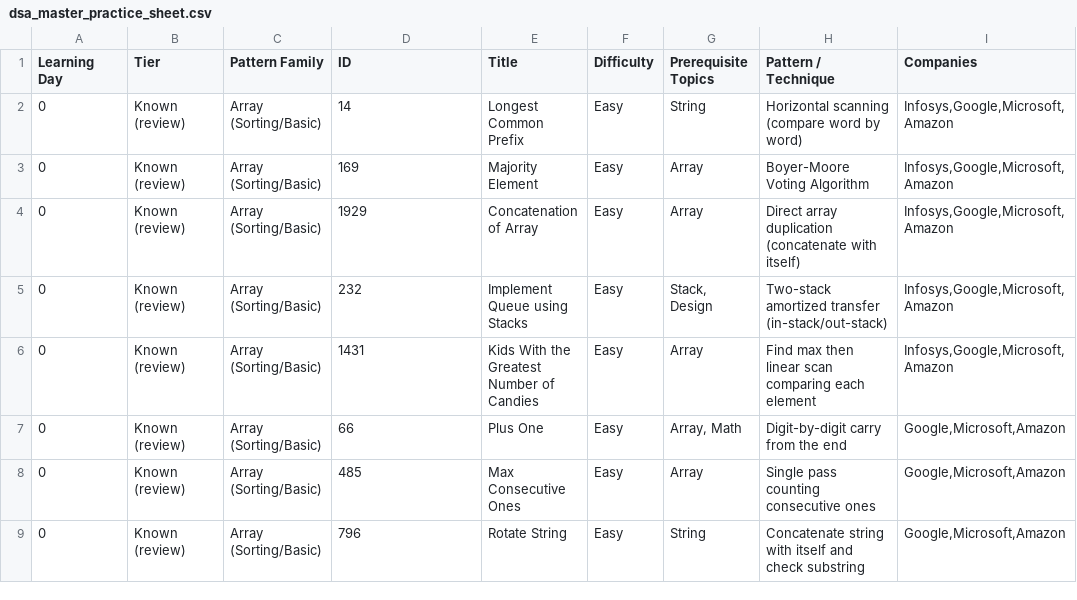
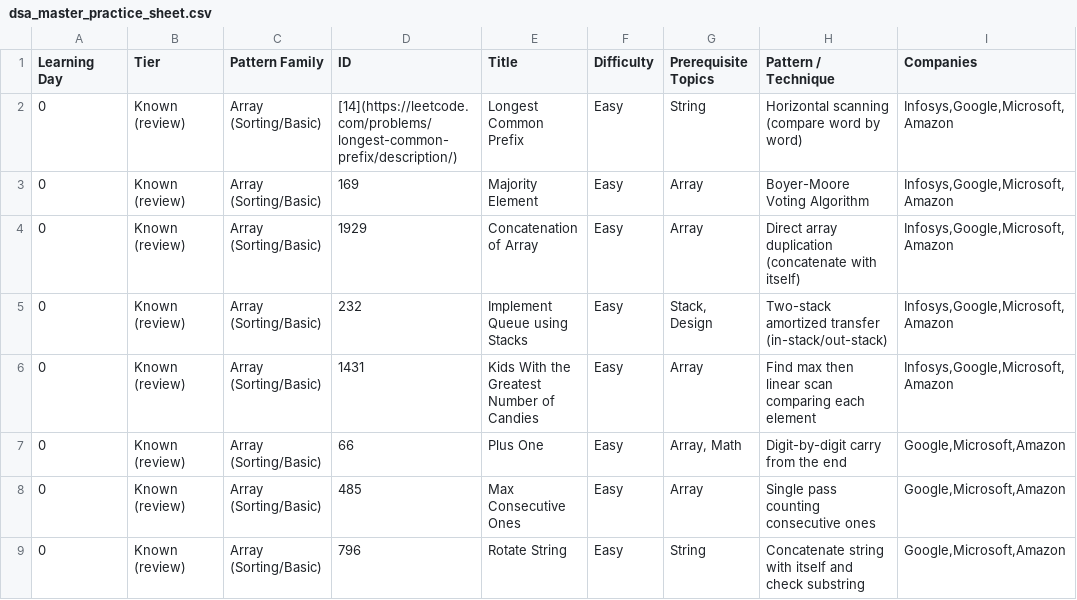
Before and after one commit to HarshPatil1012/JavaDSA, a CSV file: dsa_master_practice_sheet.csv, drawn as a sheet; only a part is shown; the diff names each change by its address in the sheet, - before the commit and + after, or states it on an @@ line.

Commit message:
Update ID for Longest Common Prefix with link

```diff
--- a/dsa_master_practice_sheet.csv
+++ b/dsa_master_practice_sheet.csv
-D2 (ID): 14
+D2 (ID): [14](https://leetcode.com/problems/longest-common-prefix/description/)
```
